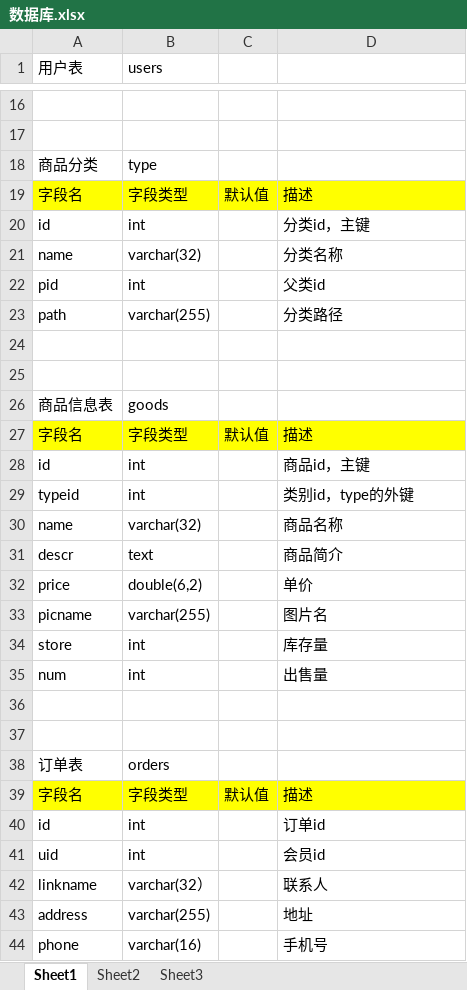
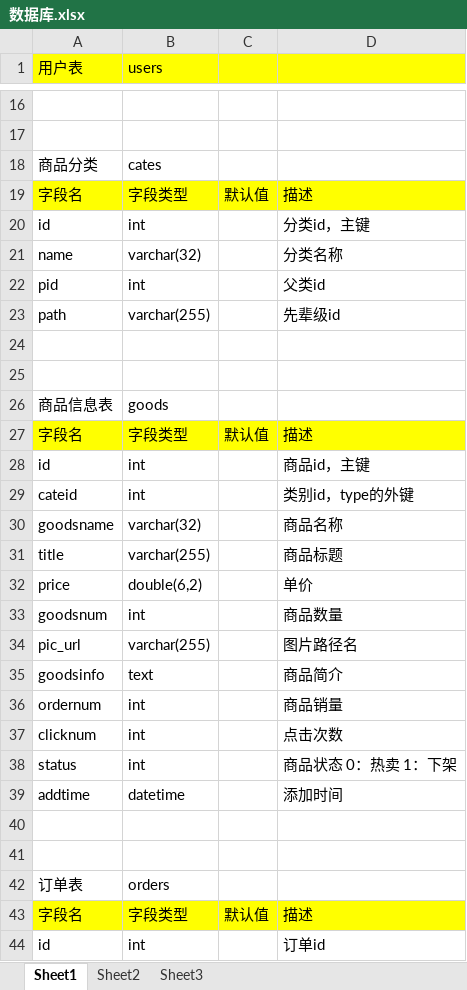
Before and after one commit to tutuutuu/web-project, an Excel workbook: 文档/数据库.xlsx, sheet Sheet1, drawn as a sheet; only a part is shown, gaps mark what is left out; the shorter side is filled out with more unchanged rows; values as stored, in another font and other column widths than the file's, no borders; removed rows and columns are numbered as before the commit, all else as after; the diff names each change by its address in the sheet, - before the commit and + after, or states it on an @@ line.

```diff
--- a/文档/数据库.xlsx (sheet Sheet1)
+++ b/文档/数据库.xlsx (sheet Sheet1)
-A1:D1 fill: none
+A1:D1 fill: #FFFF00
-B18 (users): type
+B18 (users): cates
-D23: 分类路径
+D23: 先辈级id
-A29 (用户表): typeid
+A29 (用户表): cateid
-A30 (用户表): name
+A30 (用户表): goodsname
-row 31: descr | text |  | 商品简介
+row 31: title | varchar(255) |  | 商品标题
+row 33: goodsnum | int |  | 商品数量
-A34 (用户表): picname
+A34 (用户表): pic_url
-D34: 图片名
+D34: 图片路径名
-row 34: store | int |  | 库存量
-row 35: num | int |  | 出售量
+row 35: goodsinfo | text |  | 商品简介
+row 36: ordernum | int |  | 商品销量
+row 37: clicknum | int |  | 点击次数
+row 38: status | int |  | 商品状态 0：热卖 1：下架
+row 39: addtime | datetime |  | 添加时间
```
Also changed, not shown: 1 other file.
